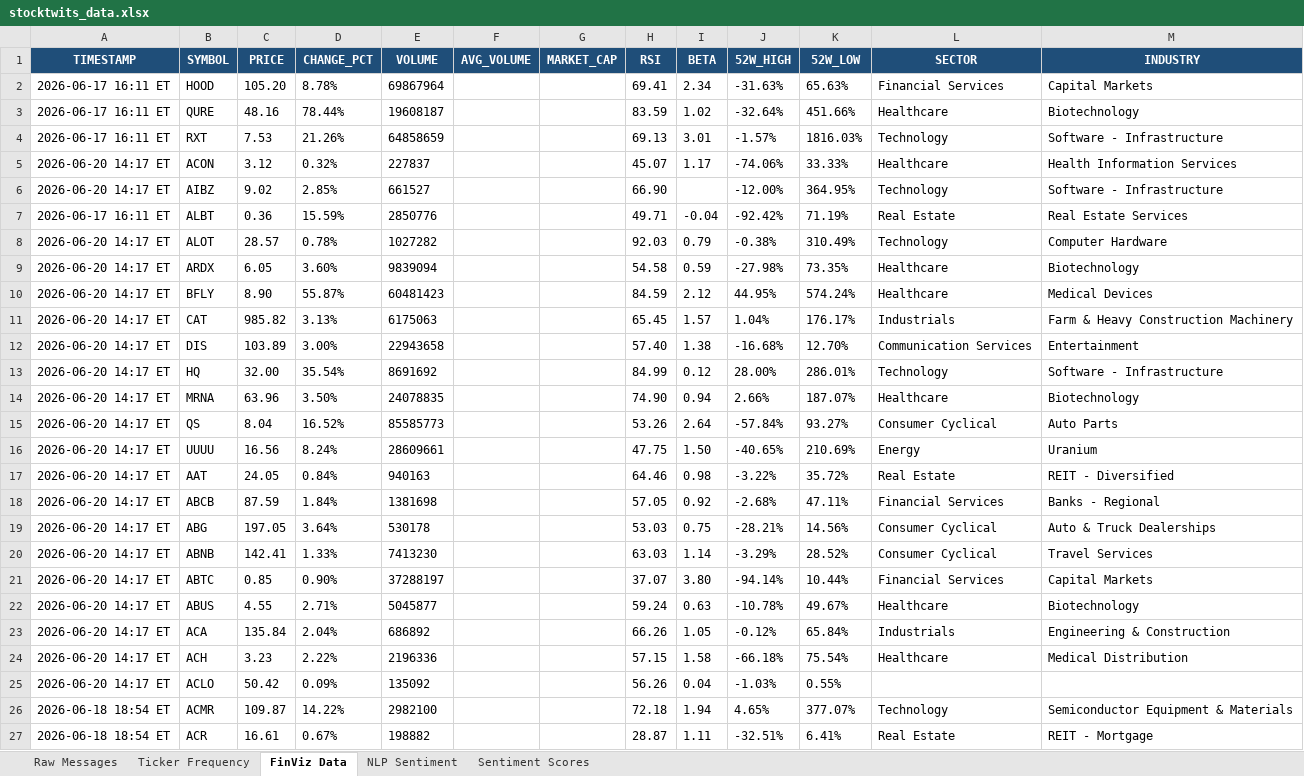
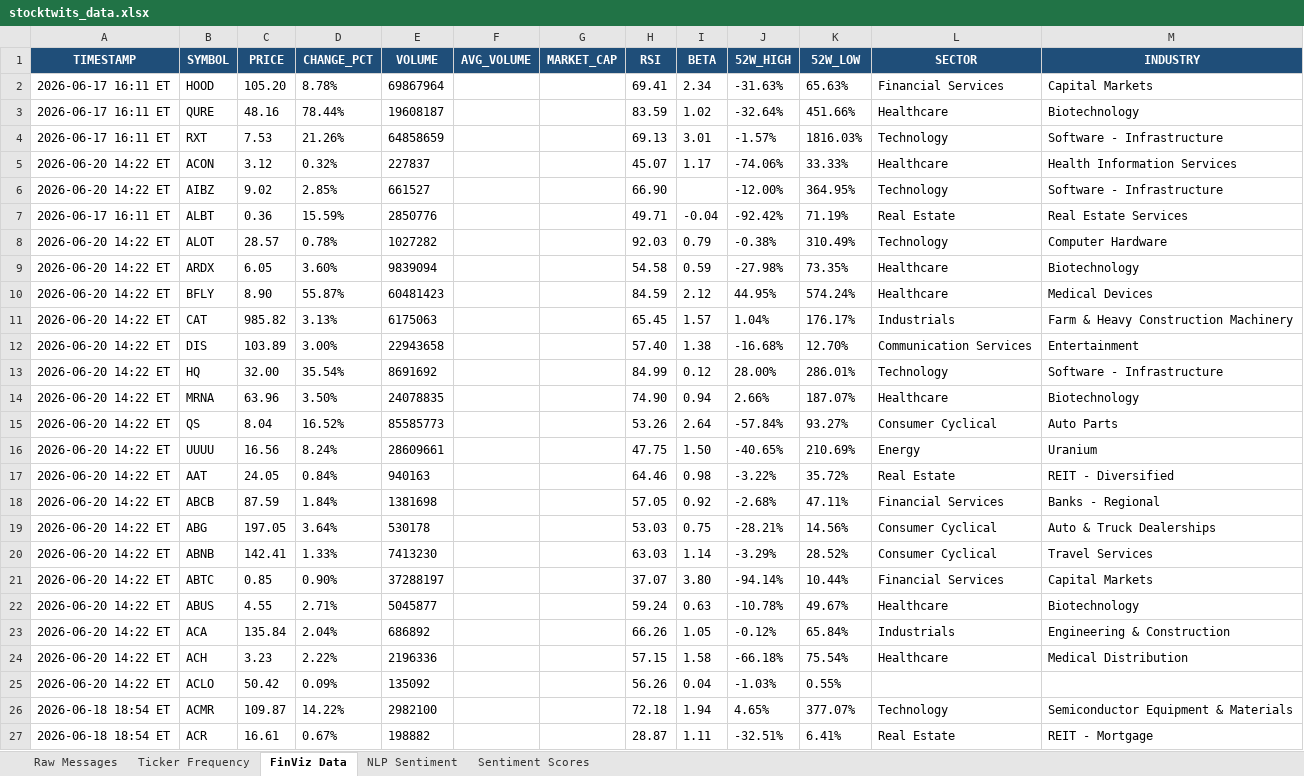
Before and after one commit to 7scgb4t8vc-cpu/stocktwits-collector, an Excel workbook: data/stocktwits_data.xlsx, sheet FinViz Data, drawn as a sheet; values as stored, in another font and other column widths than the file's, no borders; the diff names each change by its address in the sheet, - before the commit and + after, or states it on an @@ line.

```diff
--- a/data/stocktwits_data.xlsx (sheet FinViz Data)
+++ b/data/stocktwits_data.xlsx (sheet FinViz Data)
-A5:A6 (TIMESTAMP): 2026-06-20 14:17 ET
+A5:A6 (TIMESTAMP): 2026-06-20 14:22 ET
-A8:A25 (TIMESTAMP): 2026-06-20 14:17 ET
+A8:A25 (TIMESTAMP): 2026-06-20 14:22 ET
```
Also changed, not shown: sheet NLP Sentiment, sheet Raw Messages, sheet Ticker Frequency, sheet Sentiment Scores, 7 other files.
